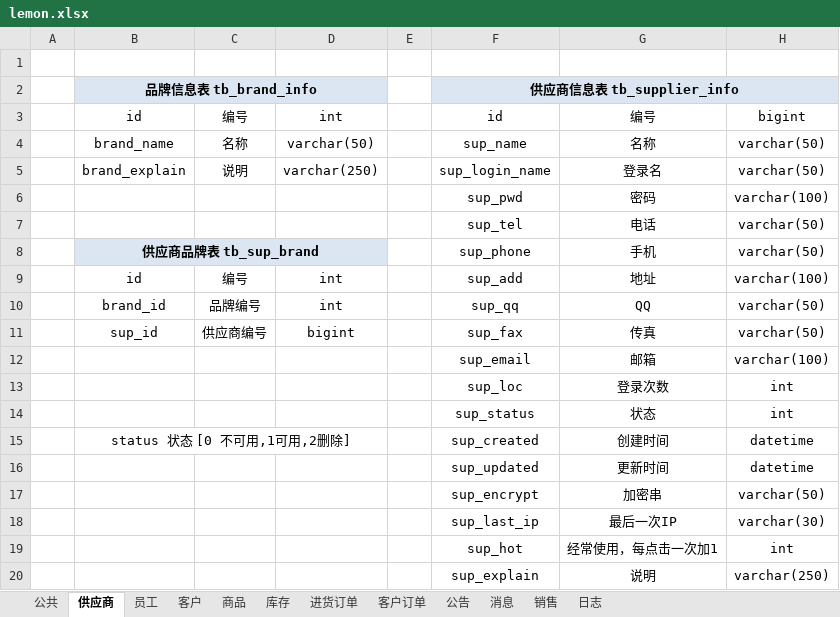
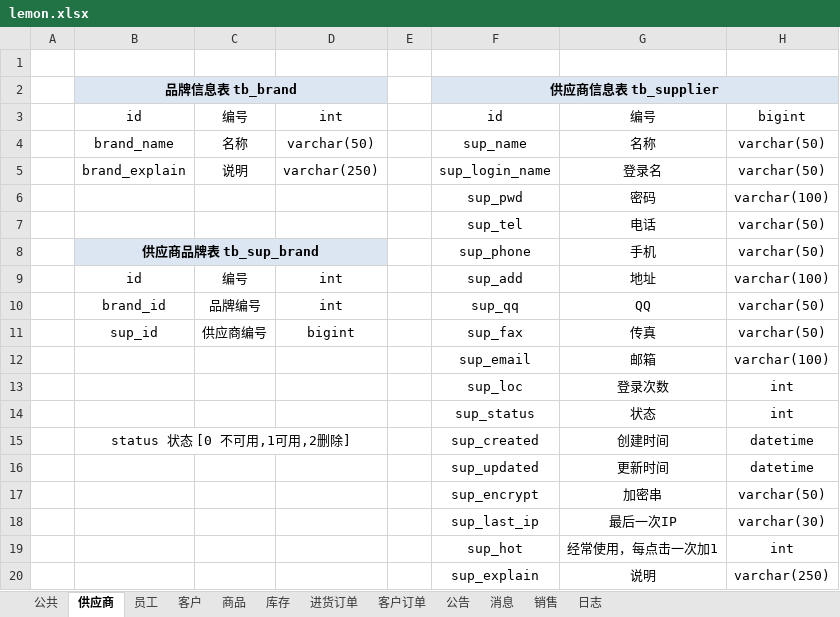
Before and after one commit to peyton2919/lemon, an Excel workbook: lemon-web/src/main/webapp/document/lemon.xlsx, sheet 供应商, drawn as a sheet; values as stored, in another font and other column widths than the file's, no borders; the diff names each change by its address in the sheet, - before the commit and + after, or states it on an @@ line.

```diff
--- a/lemon-web/src/main/webapp/document/lemon.xlsx (sheet 供应商)
+++ b/lemon-web/src/main/webapp/document/lemon.xlsx (sheet 供应商)
-B2: 品牌信息表 tb_brand_info
+B2: 品牌信息表 tb_brand
-F2: 供应商信息表 tb_supplier_info
+F2: 供应商信息表 tb_supplier
```
Also changed, not shown: sheet 员工, sheet 客户, sheet 商品, sheet 公共, sheet 库存, sheet 公告, 3 more sheets, 3 other files.
